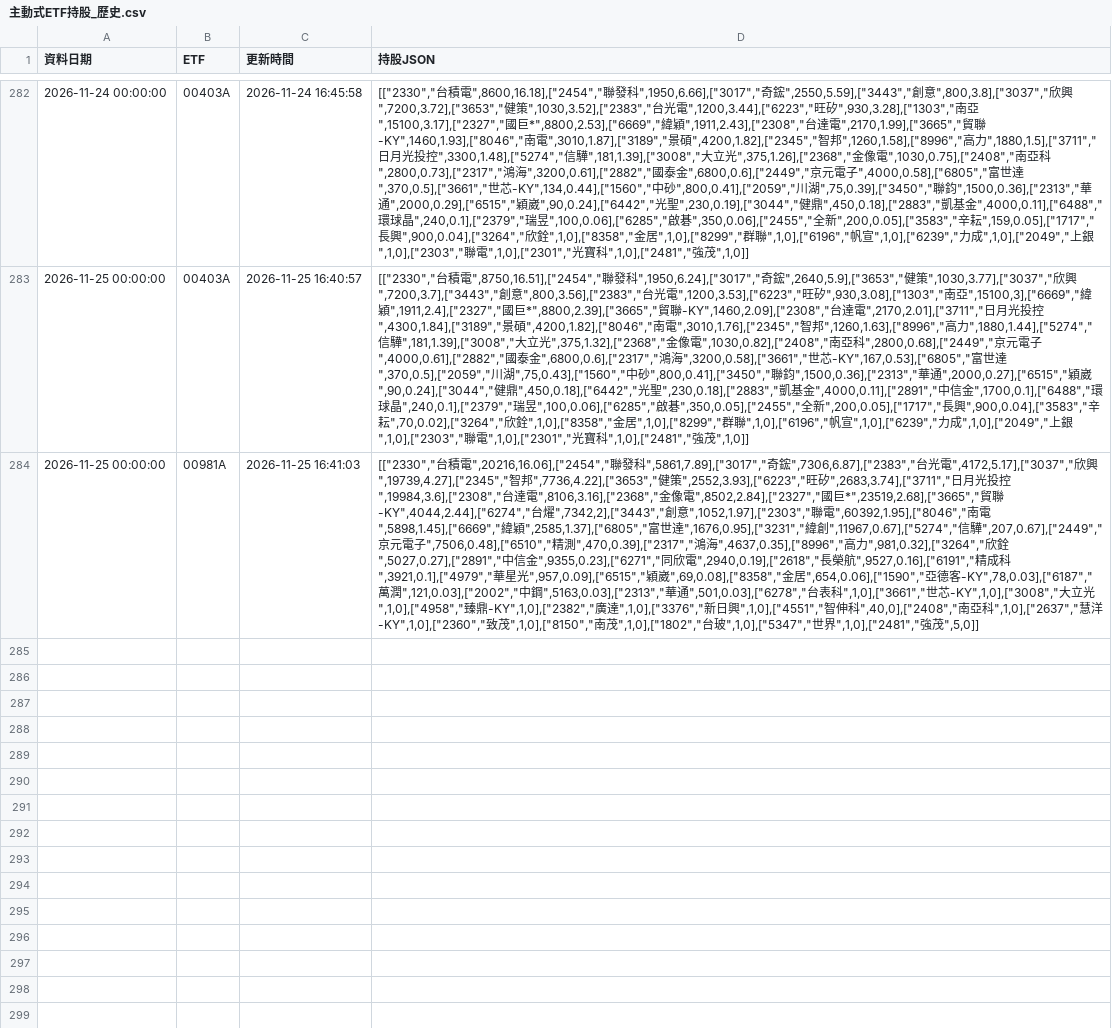
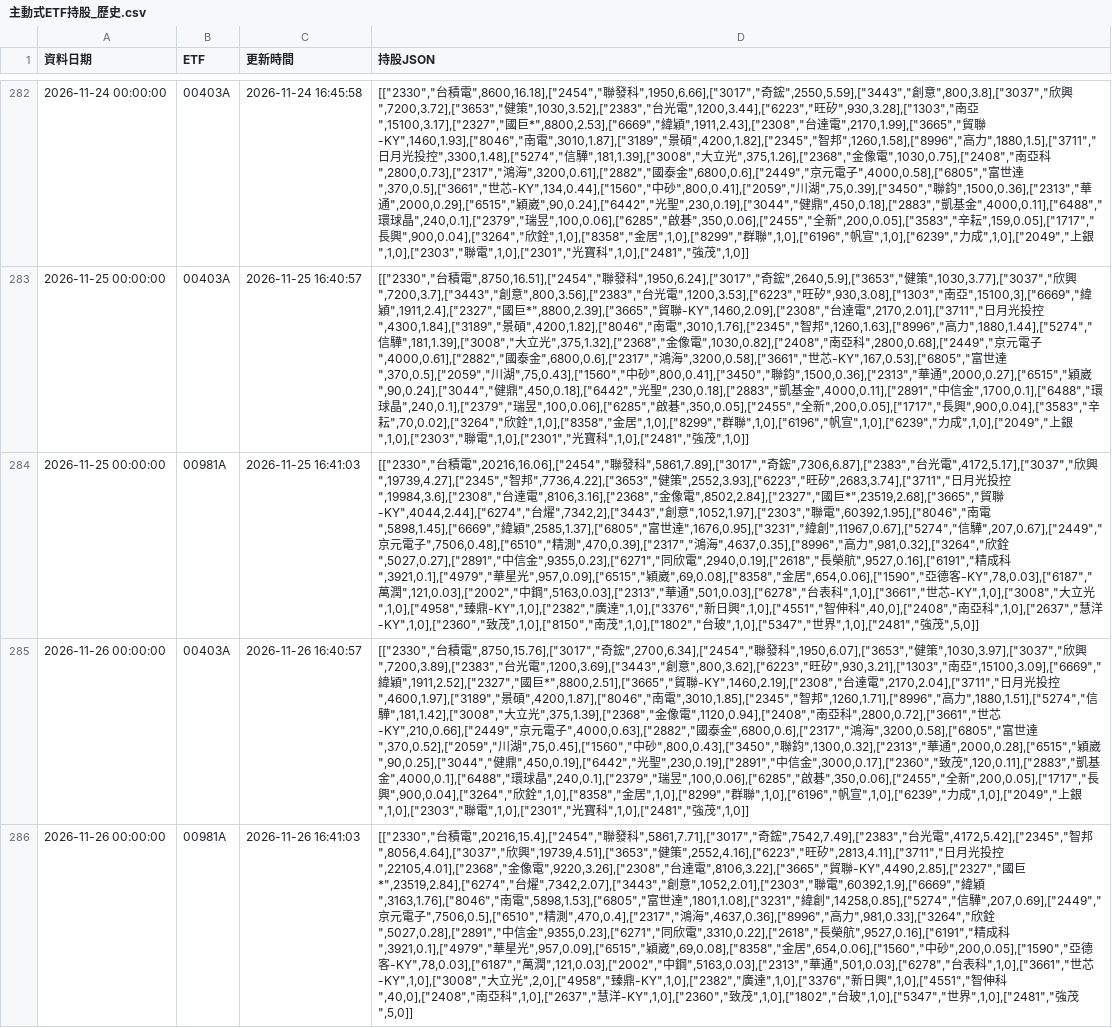
Before and after one commit to ntuacurry/stock-data, a CSV file: 主動式ETF持股_歷史.csv, drawn as a sheet; only a part is shown, gaps mark what is left out; the diff names each change by its address in the sheet, - before the commit and + after, or states it on an @@ line.

Commit message:
更新 主動式ETF持股_歷史.csv（2026-11-26 16:41）

```diff
--- a/主動式ETF持股_歷史.csv
+++ b/主動式ETF持股_歷史.csv
+row 285: 2026-11-26 00:00:00 | 00403A | 2026-11-26 16:40:57 | [["2330","台積電",8750,15.76],["3017","奇鋐",2700,6.34],["2454","聯發科",1950,6.07],["3653","健策",1030,3.97],["3037","欣興",7200,3.89],["2383","台光電",1200,3.69],["3443","創意",800,3.62],["6223","旺矽",930,3.21],["1303","南亞",15100,3.09],["6669","緯穎",1911,2.52],["2327","國巨*",8800,2.51],["3665","貿聯-KY",1460,2.19],["2308","台達電",2170,2.04],["3711","日月光投控",4600,1.97],["3189","景碩",4200,1.87],["8046","南電",3010,1.85],["2345","智邦",1260,1.71],["8996","高力",1880,1.51],["5274","信驊",181,1.42],["3008","大立光",375,1.39],["2368","金像電",1120,0.94],["2408","南亞科",2800,0.72],["3661","世芯-KY",210,0.66],["2449","京元電子",4000,0.63],["2882","國泰金",6800,0.6],["2317","鴻海",3200,0.58],["6805","富世達",370,0.52],["2059","川湖",75,0.45],["1560","中砂",800,0.43],["3450","聯鈞",1300,0.32],["2313","華通",2000,0.28],["6515","穎崴",90,0.25],["3044","健鼎",450,0.19],["6442","光聖",230,0.19],["2891","中信金",3000,0.17],["2360","致茂",120,0.11],["2883","凱基金",4000,0.1],["6488","環球晶",240,0.1],["2379","瑞昱",100,0.06],["6285","啟碁",350,0.06],["2455","全新",200,0.05],["1717","長興",900,0.04],["3264","欣銓",1,0],["8358","金居",1,0],["8299","群聯",1,0],["6196","帆宣",1,0],["6239","力成",1,0],["2049","上銀",1,0],["2303","聯電",1,0],["2301","光寶科",1,0],["2481","強茂",1,0]]
+row 286: 2026-11-26 00:00:00 | 00981A | 2026-11-26 16:41:03 | [["2330","台積電",20216,15.4],["2454","聯發科",5861,7.71],["3017","奇鋐",7542,7.49],["2383","台光電",4172,5.42],["2345","智邦",8056,4.64],["3037","欣興",19739,4.51],["3653","健策",2552,4.16],["6223","旺矽",2813,4.11],["3711","日月光投控",22105,4.01],["2368","金像電",9220,3.26],["2308","台達電",8106,3.22],["3665","貿聯-KY",4490,2.85],["2327","國巨*",23519,2.84],["6274","台燿",7342,2.07],["3443","創意",1052,2.01],["2303","聯電",60392,1.9],["6669","緯穎",3163,1.76],["8046","南電",5898,1.53],["6805","富世達",1801,1.08],["3231","緯創",14258,0.85],["5274","信驊",207,0.69],["2449","京元電子",7506,0.5],["6510","精測",470,0.4],["2317","鴻海",4637,0.36],["8996","高力",981,0.33],["3264","欣銓",5027,0.28],["2891","中信金",9355,0.23],["6271","同欣電",3310,0.22],["2618","長榮航",9527,0.16],["6191","精成科",3921,0.1],["4979","華星光",957,0.09],["6515","穎崴",69,0.08],["8358","金居",654,0.06],["1560","中砂",200,0.05],["1590","亞德客-KY",78,0.03],["6187","萬潤",121,0.03],["2002","中鋼",5163,0.03],["2313","華通",501,0.03],["6278","台表科",1,0],["3661","世芯-KY",1,0],["3008","大立光",2,0],["4958","臻鼎-KY",1,0],["2382","廣達",1,0],["3376","新日興",1,0],["4551","智伸科",40,0],["2408","南亞科",1,0],["2637","慧洋-KY",1,0],["2360","致茂",1,0],["1802","台玻",1,0],["5347","世界",1,0],["2481","強茂",5,0]]
```
